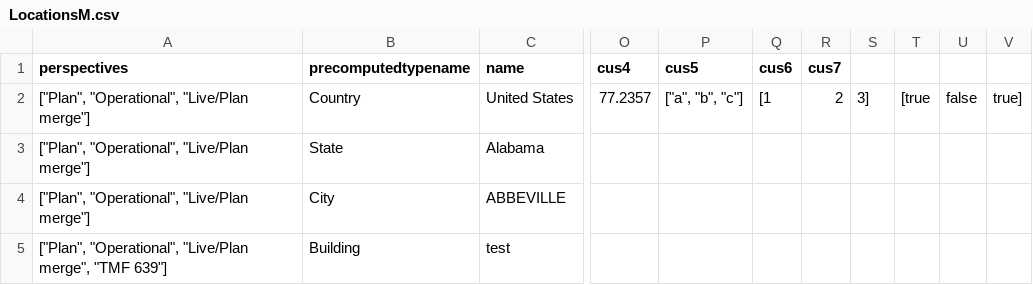
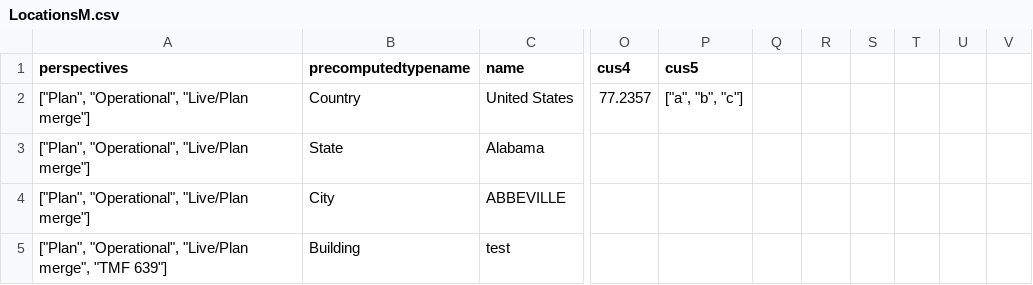
Before and after one commit to PrajaktaSaitwal/hellokoding-courses, a CSV file: LocationsM.csv, drawn as a sheet; only a part is shown, gaps mark what is left out; the diff names each change by its address in the sheet, - before the commit and + after, or states it on an @@ line.

Commit message:
Update LocationsM.csv

```diff
--- a/LocationsM.csv
+++ b/LocationsM.csv
-Q1: cus6
+Q1: (empty)
-R1: cus7
+R1: (empty)
-Q2: [1
+Q2: (empty)
-R2: 2
+R2: (empty)
-S2: 3]
+S2: (empty)
-T2: [true
+T2: (empty)
-U2: false
+U2: (empty)
-V2: true]
+V2: (empty)
```
